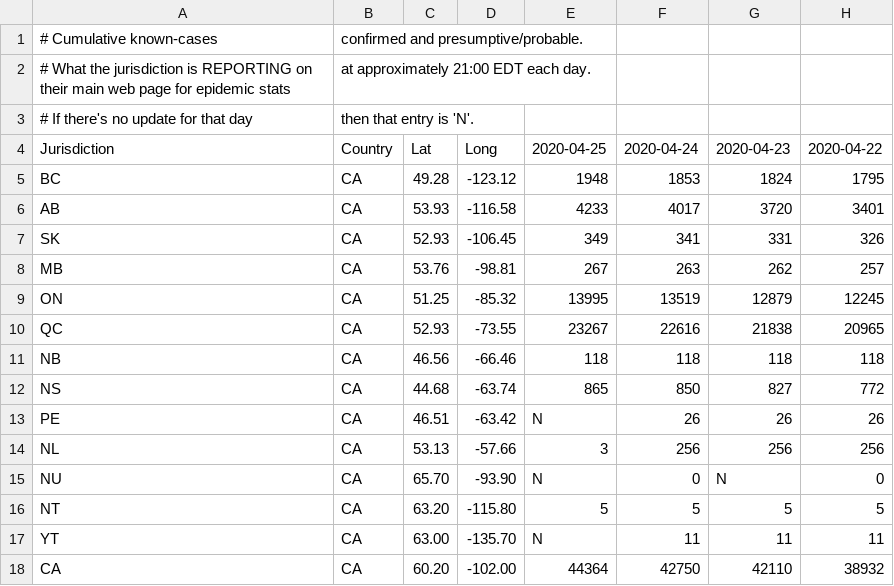
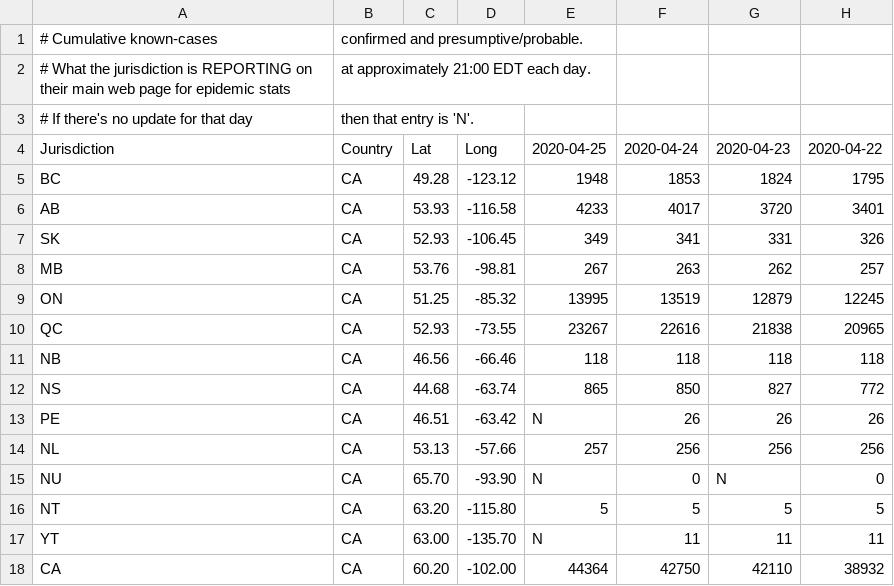
Before and after one commit to johanley/covid-19-canada, a CSV file: data/csv/known_cases.csv, drawn as a sheet; only a part is shown; the diff names each change by its address in the sheet, - before the commit and + after, or states it on an @@ line.

Commit message:
Correction

```diff
--- a/data/csv/known_cases.csv
+++ b/data/csv/known_cases.csv
-E14: 3
+E14: 257
```
